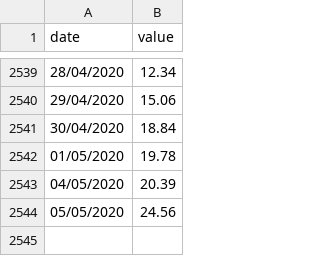
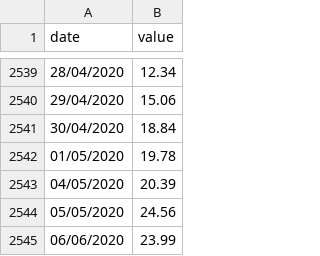
Before and after one commit to team-amzing/profit-analysis-backend, a CSV file: get_data/macrotrends_data.csv, drawn as a sheet; only a part is shown, gaps mark what is left out; the diff names each change by its address in the sheet, - before the commit and + after, or states it on an @@ line.

Commit message:
Manually adding 06/05/2020 data into macrotrends.csv

```diff
--- a/get_data/macrotrends_data.csv
+++ b/get_data/macrotrends_data.csv
+row 2545: 06/06/2020 | 23.99
```
